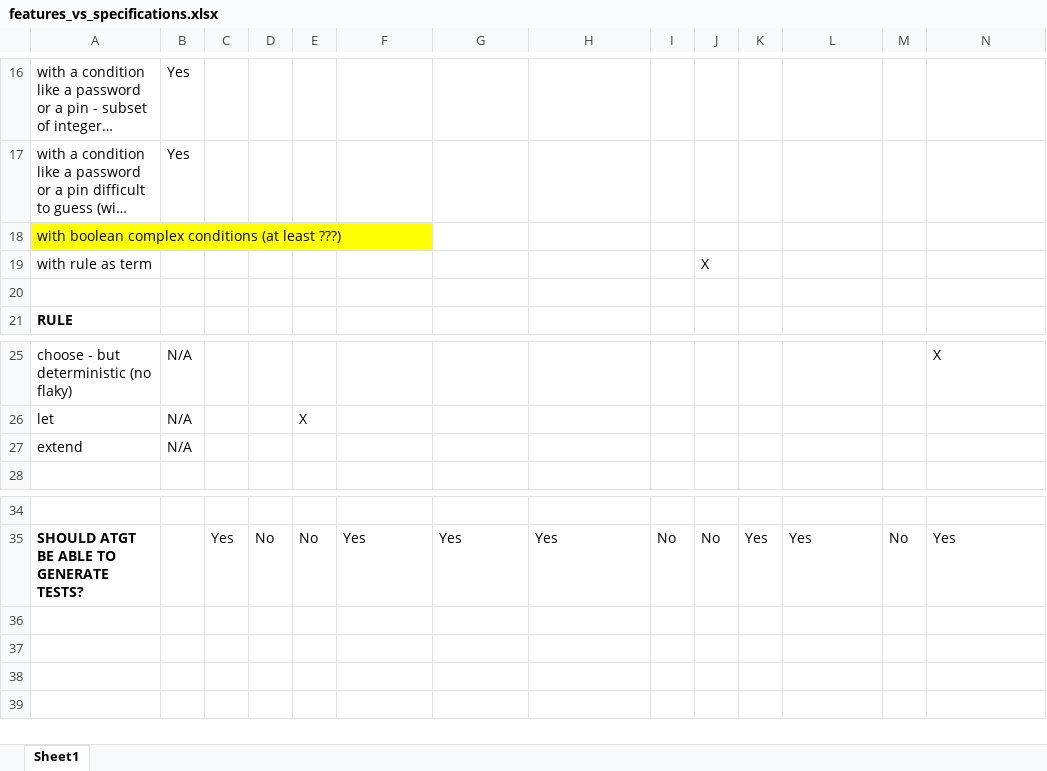
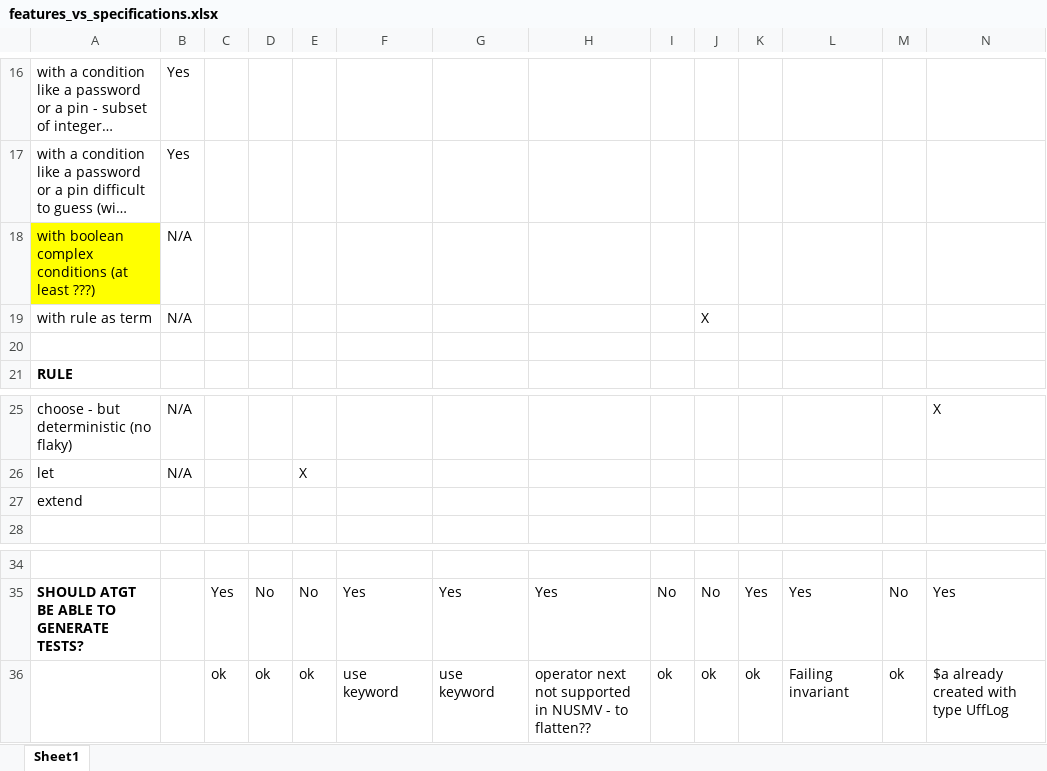
Before and after one commit to asmeta/asmeta, an Excel workbook: code/experimental/asmeta.evotest/asmeta.evotest.experiments/features_vs_specifications.xlsx, sheet Sheet1, drawn as a sheet; only a part is shown, gaps mark what is left out; long unchanged cells end in …; values as stored, in another font and other column widths than the file's, no borders; conditional formats not drawn; rows hold the shown columns only; the diff names each change by its address in the sheet, - before the commit and + after, or states it on an @@ line.

Commit message:
Update features_vs_specifications.xlsx
In addition, change from static to derived in TrafficLightv2.asm

```diff
--- a/code/experimental/asmeta.evotest/asmeta.evotest.experiments/features_vs_specifications.xlsx (sheet Sheet1)
+++ b/code/experimental/asmeta.evotest/asmeta.evotest.experiments/features_vs_specifications.xlsx (sheet Sheet1)
-B18:B19: (empty)
+B18:B19: N/A
-B27: N/A
+B27: (empty)
+row 36:  |  | ok | ok | ok | use keyword | use keyword | operator next not supported in NUSMV - to flatten?? | ok | ok | ok | Failing invariant | ok | $a already created with type UffLog
```
Also changed, not shown: 1 other file.
